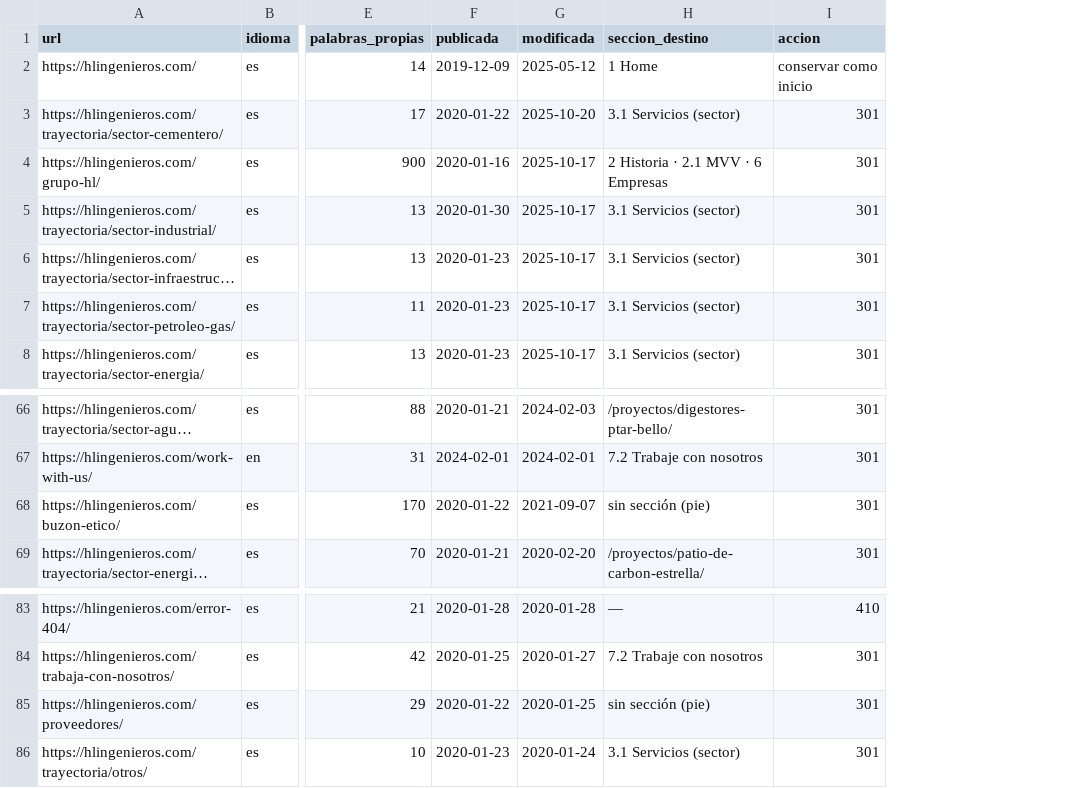
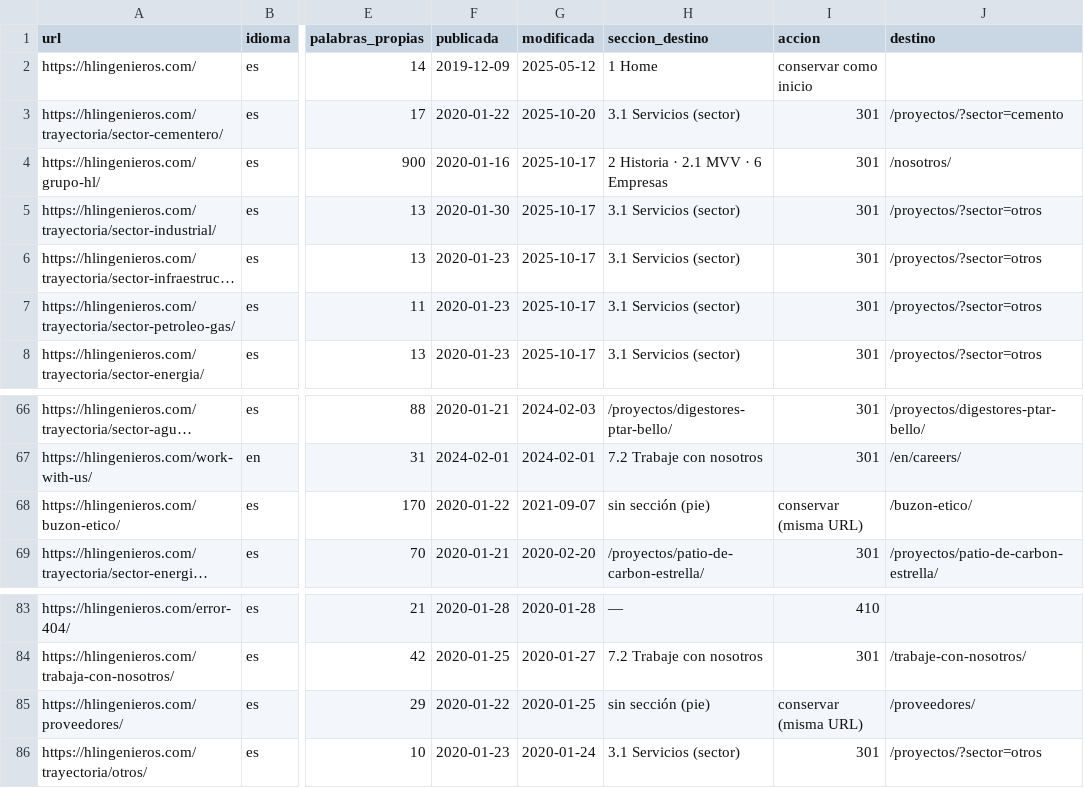
Before and after one commit to HLIngenieros/WebHL, a CSV file: contenido/inventario.csv, drawn as a sheet; only a part is shown, gaps mark what is left out; long unchanged cells end in …; the diff names each change by its address in the sheet, - before the commit and + after, or states it on an @@ line.

```diff
--- a/contenido/inventario.csv
+++ b/contenido/inventario.csv
+column J (destino), rows 3-8: /proyectos/?sector=cemento | /nosotros/ | /proyectos/?sector=otros | /proyectos/?sector=otros | /proyectos/?sector=otros | /proyectos/?sector=otros; rows 66-69: /proyectos/digestores-ptar-bello/ | /en/careers/ | /buzon-etico/ | /proyectos/patio-de-carbon-estrella/; rows 84-86: /trabaje-con-nosotros/ | /proveedores/ | /proyectos/?sector=otros
-I68 (accion): 301
+I68 (accion): conservar (misma URL)
-I85 (accion): 301
+I85 (accion): conservar (misma URL)
```
Also changed, not shown: 13 other files.
